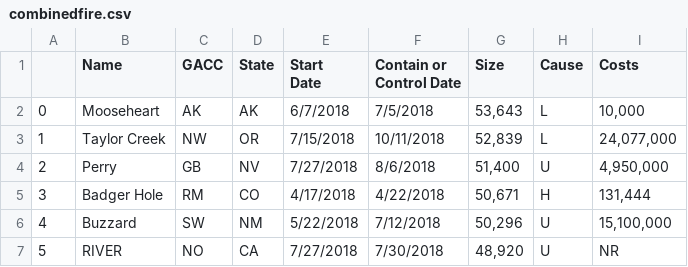
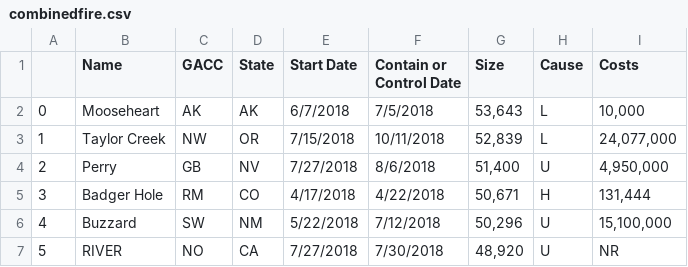
Before and after one commit to doryaswi/DAV-5400, a CSV file: combinedfire.csv, drawn as a sheet; only a part is shown.

Commit message:
Update combinedfire.csv

```diff
--- a/combinedfire.csv
+++ b/combinedfire.csv
@@ -1,4 +1,2 @@
-,Name,GACC,State,"Start
-
-Date",Contain or Control Date,Size,Cause,Costs
+,Name,GACC,State,Start Date,Contain or Control Date,Size,Cause,Costs
 0,Mooseheart,AK,AK,6/7/2018,7/5/2018,"53,643",L,"10,000"
```
